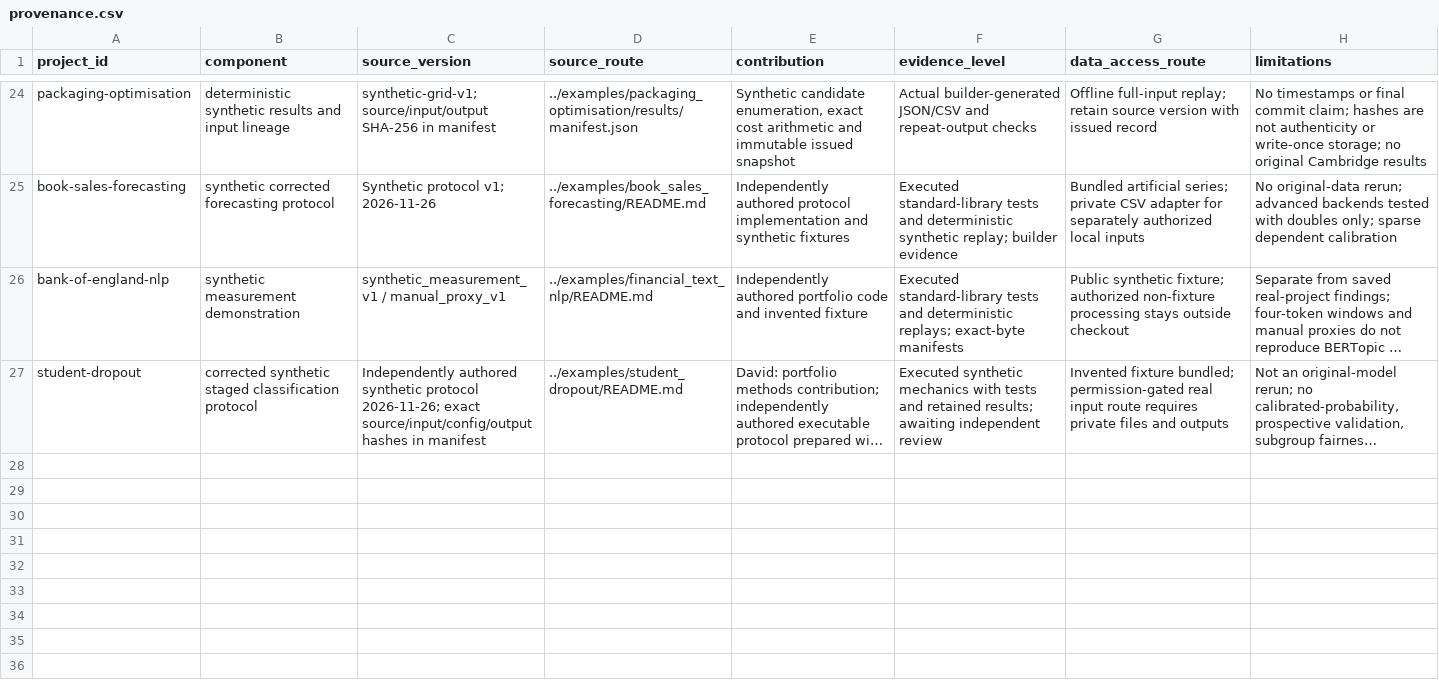
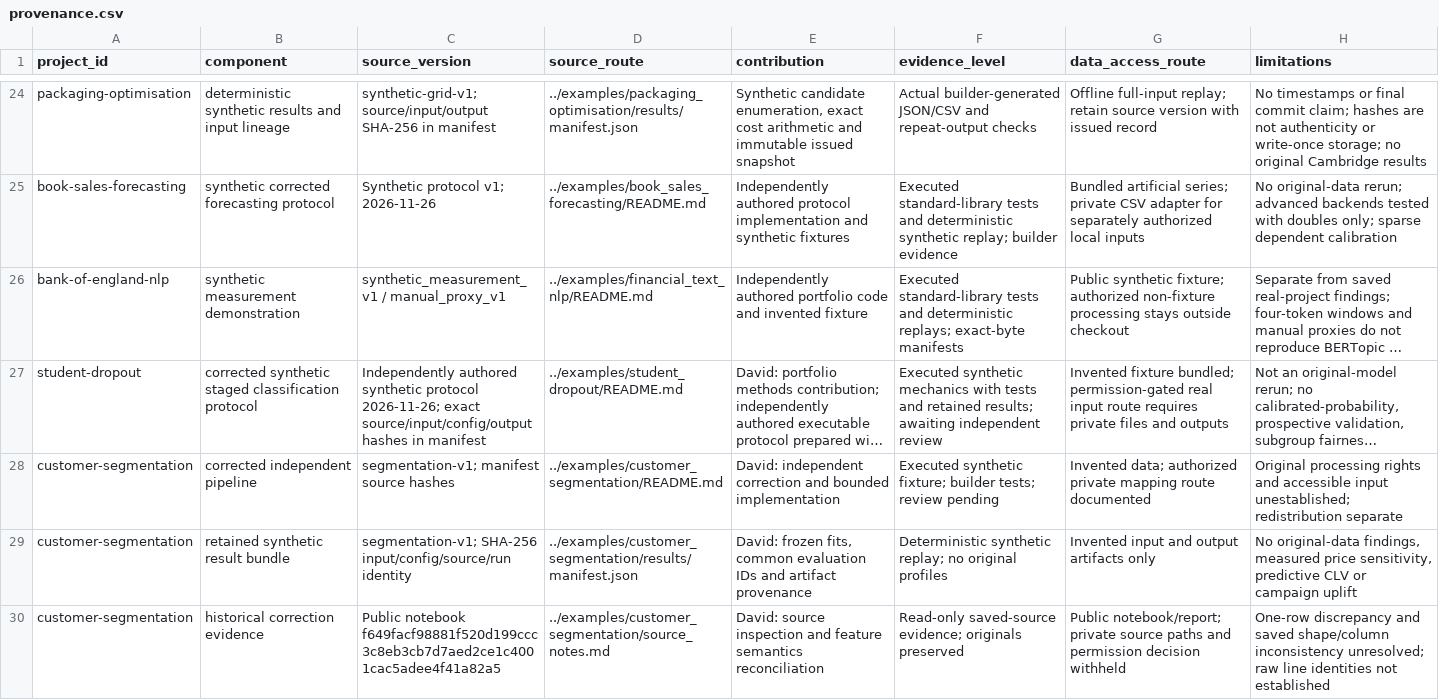
Before and after one commit to Q-types/Portfolio, a CSV file: docs/provenance.csv, drawn as a sheet; only a part is shown, gaps mark what is left out; long unchanged cells end in …; the diff names each change by its address in the sheet, - before the commit and + after, or states it on an @@ line.

Commit message:
Correct customer segmentation feature and clustering evaluation mechanics

```diff
--- a/docs/provenance.csv
+++ b/docs/provenance.csv
+row 28: customer-segmentation | corrected independent pipeline | segmentation-v1; manifest source hashes | ../examples/customer_segmentation/README.md | David: independent correction and bounded implementation | Executed synthetic fixture; builder tests; review pending | Invented data; authorized private mapping route documented | Original processing rights and accessible input unestablished; redistribution separate
+row 29: customer-segmentation | retained synthetic result bundle | segmentation-v1; SHA-256 input/config/source/run identity | ../examples/customer_segmentation/results/manifest.json | David: frozen fits, common evaluation IDs and artifact provenance | Deterministic synthetic replay; no original profiles | Invented input and output artifacts only | No original-data findings, measured price sensitivity, predictive CLV or campaign uplift
+row 30: customer-segmentation | historical correction evidence | Public notebook f649facf98881f520d199ccc3c8eb3cb7d7aed2ce1c4001cac5adee4f41a82a5 | ../examples/customer_segmentation/source_notes.md | David: source inspection and feature semantics reconciliation | Read-only saved-source evidence; originals preserved | Public notebook/report; private source paths and permission decision withheld | One-row discrepancy and saved shape/column inconsistency unresolved; raw line identities not established
```
Also changed, not shown: docs/claims.csv, 25 other files.
